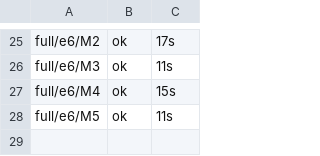
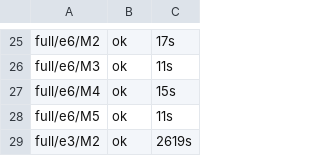
Before and after one commit to DevDaring/Quant_Bias, a TSV file: quant-bias/results/_logs/state.tsv, drawn as a sheet; only a part is shown, gaps mark what is left out; the diff names each change by its address in the sheet, - before the commit and + after, or states it on an @@ line.

Commit message:
results(full): full/e3/M2

```diff
--- a/quant-bias/results/_logs/state.tsv
+++ b/quant-bias/results/_logs/state.tsv
+row 29: full/e3/M2 | ok | 2619s
```
Also changed, not shown: 13 other files.
